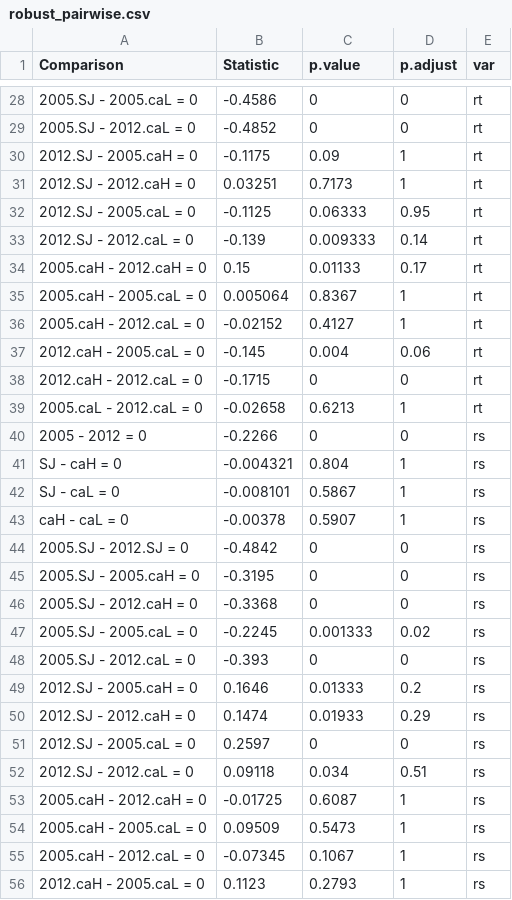
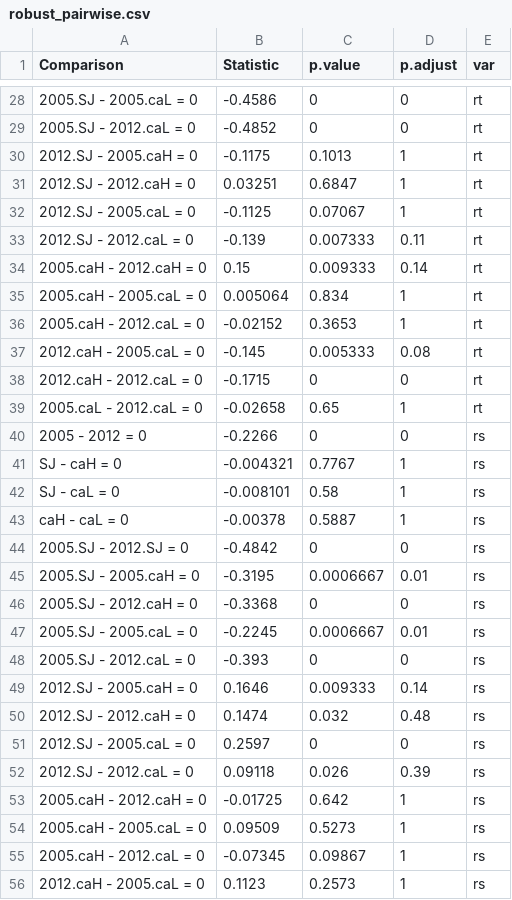
Before and after one commit to ajpelu/qpyr_dendro, a CSV file: out/anovas_resilience/robust_pairwise.csv, drawn as a sheet; only a part is shown, gaps mark what is left out; the diff covers the shown part only.

```diff
--- a/out/anovas_resilience/robust_pairwise.csv
+++ b/out/anovas_resilience/robust_pairwise.csv
@@ -29,28 +29,28 @@
 "2005.SJ - 2012.caL = 0","-0.4852","0",0,"rt"
-"2012.SJ - 2005.caH = 0","-0.1175","0.09",1,"rt"
-"2012.SJ - 2012.caH = 0","0.03251","0.7173",1,"rt"
-"2012.SJ - 2005.caL = 0","-0.1125","0.06333",0.95,"rt"
-"2012.SJ - 2012.caL = 0","-0.139","0.009333",0.14,"rt"
-"2005.caH - 2012.caH = 0","0.15","0.01133",0.17,"rt"
-"2005.caH - 2005.caL = 0","0.005064","0.8367",1,"rt"
-"2005.caH - 2012.caL = 0","-0.02152","0.4127",1,"rt"
-"2012.caH - 2005.caL = 0","-0.145","0.004",0.06,"rt"
+"2012.SJ - 2005.caH = 0","-0.1175","0.1013",1,"rt"
+"2012.SJ - 2012.caH = 0","0.03251","0.6847",1,"rt"
+"2012.SJ - 2005.caL = 0","-0.1125","0.07067",1,"rt"
+"2012.SJ - 2012.caL = 0","-0.139","0.007333",0.11,"rt"
+"2005.caH - 2012.caH = 0","0.15","0.009333",0.14,"rt"
+"2005.caH - 2005.caL = 0","0.005064","0.834",1,"rt"
+"2005.caH - 2012.caL = 0","-0.02152","0.3653",1,"rt"
+"2012.caH - 2005.caL = 0","-0.145","0.005333",0.08,"rt"
 "2012.caH - 2012.caL = 0","-0.1715","0",0,"rt"
-"2005.caL - 2012.caL = 0","-0.02658","0.6213",1,"rt"
+"2005.caL - 2012.caL = 0","-0.02658","0.65",1,"rt"
 "2005 - 2012 = 0","-0.2266","0",0,"rs"
-"SJ - caH = 0","-0.004321","0.804",1,"rs"
-"SJ - caL = 0","-0.008101","0.5867",1,"rs"
-"caH - caL = 0","-0.00378","0.5907",1,"rs"
+"SJ - caH = 0","-0.004321","0.7767",1,"rs"
+"SJ - caL = 0","-0.008101","0.58",1,"rs"
+"caH - caL = 0","-0.00378","0.5887",1,"rs"
 "2005.SJ - 2012.SJ = 0","-0.4842","0",0,"rs"
-"2005.SJ - 2005.caH = 0","-0.3195","0",0,"rs"
+"2005.SJ - 2005.caH = 0","-0.3195","0.0006667",0.01,"rs"
 "2005.SJ - 2012.caH = 0","-0.3368","0",0,"rs"
-"2005.SJ - 2005.caL = 0","-0.2245","0.001333",0.02,"rs"
+"2005.SJ - 2005.caL = 0","-0.2245","0.0006667",0.01,"rs"
 "2005.SJ - 2012.caL = 0","-0.393","0",0,"rs"
-"2012.SJ - 2005.caH = 0","0.1646","0.01333",0.2,"rs"
-"2012.SJ - 2012.caH = 0","0.1474","0.01933",0.29,"rs"
+"2012.SJ - 2005.caH = 0","0.1646","0.009333",0.14,"rs"
+"2012.SJ - 2012.caH = 0","0.1474","0.032",0.48,"rs"
 "2012.SJ - 2005.caL = 0","0.2597","0",0,"rs"
-"2012.SJ - 2012.caL = 0","0.09118","0.034",0.51,"rs"
-"2005.caH - 2012.caH = 0","-0.01725","0.6087",1,"rs"
-"2005.caH - 2005.caL = 0","0.09509","0.5473",1,"rs"
-"2005.caH - 2012.caL = 0","-0.07345","0.1067",1,"rs"
-"2012.caH - 2005.caL = 0","0.1123","0.2793",1,"rs"
+"2012.SJ - 2012.caL = 0","0.09118","0.026",0.39,"rs"
+"2005.caH - 2012.caH = 0","-0.01725","0.642",1,"rs"
+"2005.caH - 2005.caL = 0","0.09509","0.5273",1,"rs"
+"2005.caH - 2012.caL = 0","-0.07345","0.09867",1,"rs"
+"2012.caH - 2005.caL = 0","0.1123","0.2573",1,"rs"
```
Also changed, not shown: 49 edited cells elsewhere in this file, out/anovas_resilience/robust_mhuber.csv, out/anovas_resilience/robust_mhuber_a.csv, 11 other files.
